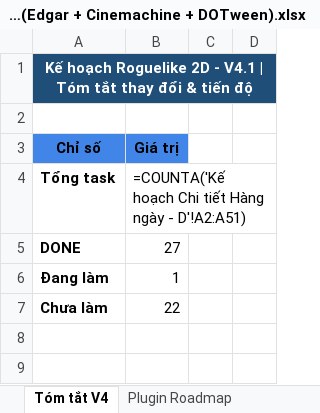
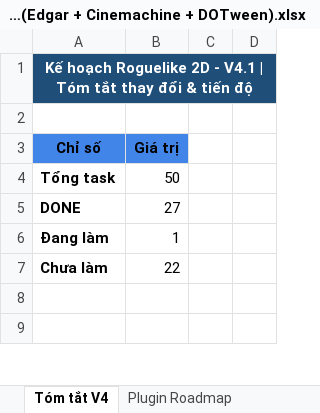
Before and after one commit to SuperQuangTeo/solo-unity-game-top-down, an Excel workbook: Docs/Kế hoạch Chi tiết Hàng ngày - Dự án Roguelike 2D (10 Tuần) V4.1 (Edgar + Cinemachine + DOTween).xlsx, sheet Tóm tắt V4, drawn as a sheet; only a part is shown; values as stored, in another font and other column widths than the file's, no borders; formulas without a stored value are shown as written; charts and pictures not drawn; the diff names each change by its address in the sheet, - before the commit and + after, or states it on an @@ line.

```diff
--- a/Docs/Kế hoạch Chi tiết Hàng ngày - Dự án Roguelike 2D (10 Tuần) V4.1 (Edgar + Cinemachine + DOTween).xlsx (sheet Tóm tắt V4)
+++ b/Docs/Kế hoạch Chi tiết Hàng ngày - Dự án Roguelike 2D (10 Tuần) V4.1 (Edgar + Cinemachine + DOTween).xlsx (sheet Tóm tắt V4)
-B4: =COUNTA('Kế hoạch Chi tiết Hàng ngày - D'!A2:A51)
+B4: 50
```
Also changed, not shown: sheet Kế hoạch Chi tiết Hàng ngày - D, charts or pictures, 10 other files.
